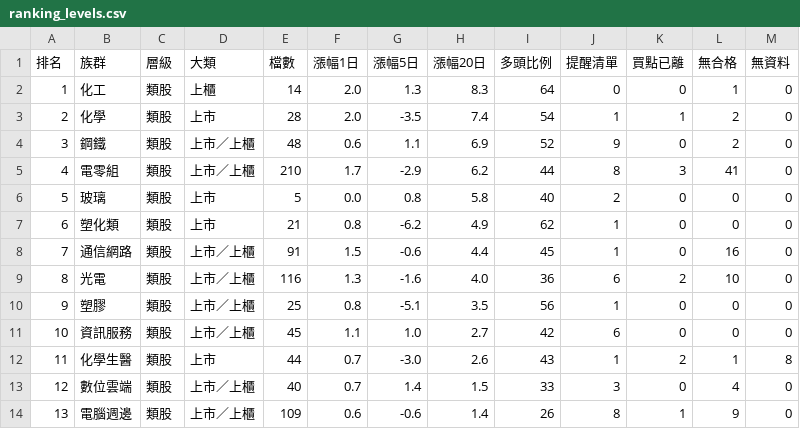
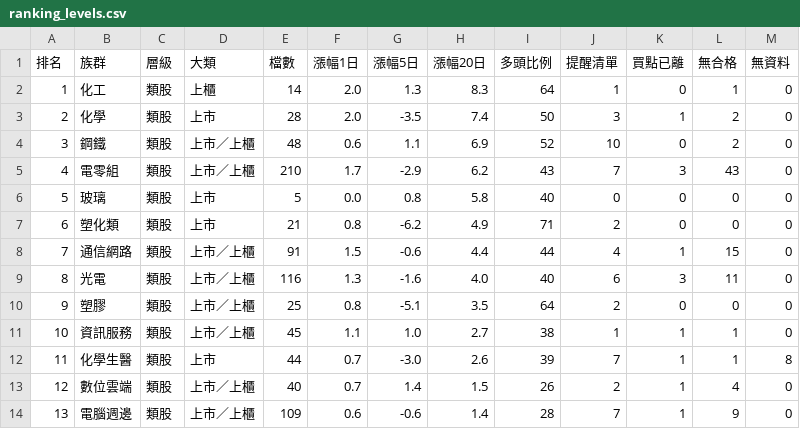
Before and after one commit to tony10334/twse-ma-report, a CSV file: ranking_levels.csv, drawn as a sheet; only a part is shown; the diff covers the shown part only.

```diff
--- a/ranking_levels.csv
+++ b/ranking_levels.csv
@@ -1,14 +1,14 @@
 排名,族群,層級,大類,檔數,漲幅1日,漲幅5日,漲幅20日,多頭比例,提醒清單,買點已離,無合格,無資料
-1,化工,類股,上櫃,14,2.0,1.3,8.3,64,0,0,1,0
-2,化學,類股,上市,28,2.0,-3.5,7.4,54,1,1,2,0
-3,鋼鐵,類股,上市／上櫃,48,0.6,1.1,6.9,52,9,0,2,0
-4,電零組,類股,上市／上櫃,210,1.7,-2.9,6.2,44,8,3,41,0
-5,玻璃,類股,上市,5,0.0,0.8,5.8,40,2,0,0,0
-6,塑化類,類股,上市,21,0.8,-6.2,4.9,62,1,0,0,0
-7,通信網路,類股,上市／上櫃,91,1.5,-0.6,4.4,45,1,0,16,0
-8,光電,類股,上市／上櫃,116,1.3,-1.6,4.0,36,6,2,10,0
-9,塑膠,類股,上市／上櫃,25,0.8,-5.1,3.5,56,1,0,0,0
-10,資訊服務,類股,上市／上櫃,45,1.1,1.0,2.7,42,6,0,0,0
-11,化學生醫,類股,上市,44,0.7,-3.0,2.6,43,1,2,1,8
-12,數位雲端,類股,上市／上櫃,40,0.7,1.4,1.5,33,3,0,4,0
-13,電腦週邊,類股,上市／上櫃,109,0.6,-0.6,1.4,26,8,1,9,0
+1,化工,類股,上櫃,14,2.0,1.3,8.3,64,1,0,1,0
+2,化學,類股,上市,28,2.0,-3.5,7.4,50,3,1,2,0
+3,鋼鐵,類股,上市／上櫃,48,0.6,1.1,6.9,52,10,0,2,0
+4,電零組,類股,上市／上櫃,210,1.7,-2.9,6.2,43,7,3,43,0
+5,玻璃,類股,上市,5,0.0,0.8,5.8,40,0,0,0,0
+6,塑化類,類股,上市,21,0.8,-6.2,4.9,71,2,0,0,0
+7,通信網路,類股,上市／上櫃,91,1.5,-0.6,4.4,44,4,1,15,0
+8,光電,類股,上市／上櫃,116,1.3,-1.6,4.0,40,6,3,11,0
+9,塑膠,類股,上市／上櫃,25,0.8,-5.1,3.5,64,2,0,0,0
+10,資訊服務,類股,上市／上櫃,45,1.1,1.0,2.7,38,1,1,1,0
+11,化學生醫,類股,上市,44,0.7,-3.0,2.6,39,7,1,1,8
+12,數位雲端,類股,上市／上櫃,40,0.7,1.4,1.5,26,2,1,4,0
+13,電腦週邊,類股,上市／上櫃,109,0.6,-0.6,1.4,28,7,1,9,0
```
Also changed, not shown: 163 edited cells elsewhere in this file, alert.csv, ranking.csv, 5 other files.
